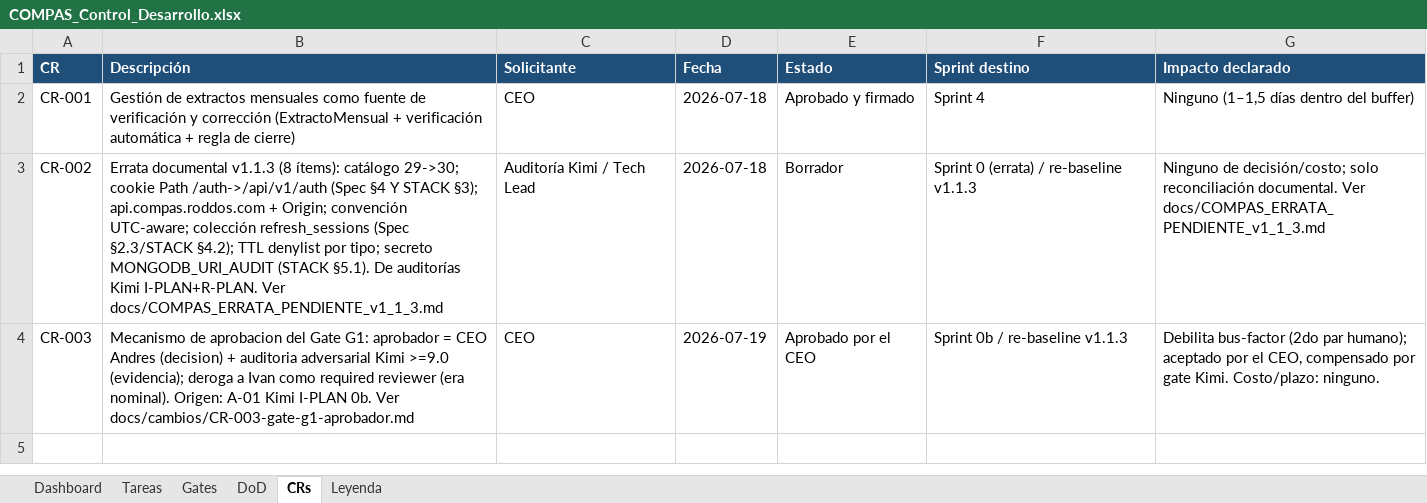
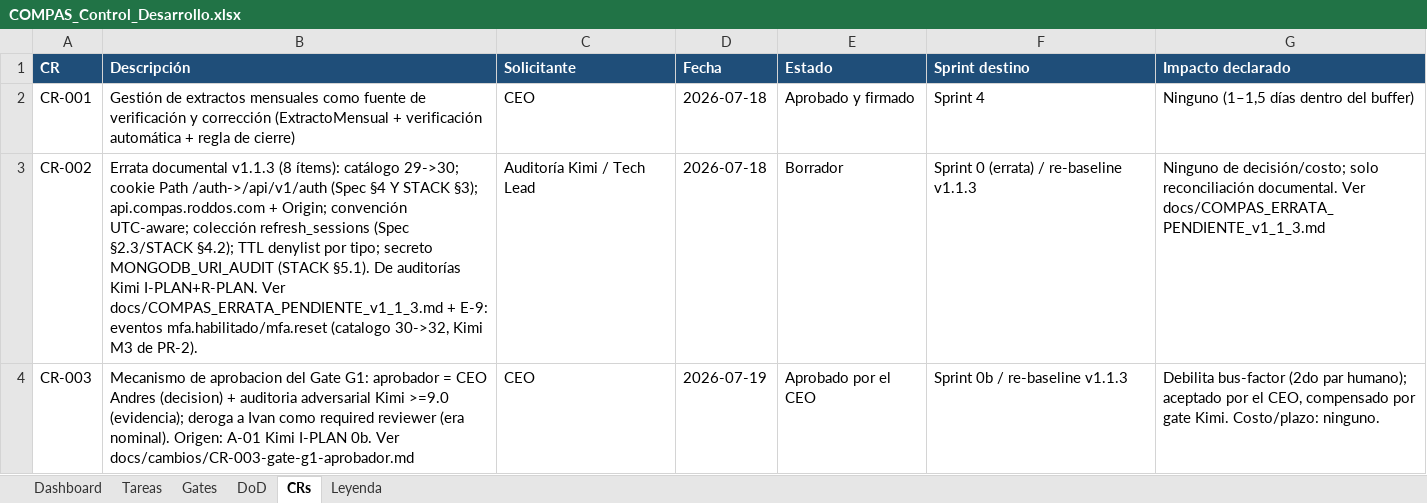
Before and after one commit to RoddosColombia/compas, an Excel workbook: docs/COMPAS_Control_Desarrollo.xlsx, sheet CRs, drawn as a sheet; values as stored, in another font and other column widths than the file's, no borders; the diff names each change by its address in the sheet, - before the commit and + after, or states it on an @@ line.

```diff
--- a/docs/COMPAS_Control_Desarrollo.xlsx (sheet CRs)
+++ b/docs/COMPAS_Control_Desarrollo.xlsx (sheet CRs)
-B3 (Descripción): …Ver docs/COMPAS_ERRATA_PENDIENTE_v1_1_3.md
+B3 (Descripción): …Ver docs/COMPAS_ERRATA_PENDIENTE_v1_1_3.md + E-9: eventos mfa.habilitado/mfa.reset (catalogo 30->32, Kimi M3 de PR-2).
```
Also changed, not shown: sheet Gates, 9 other files.
